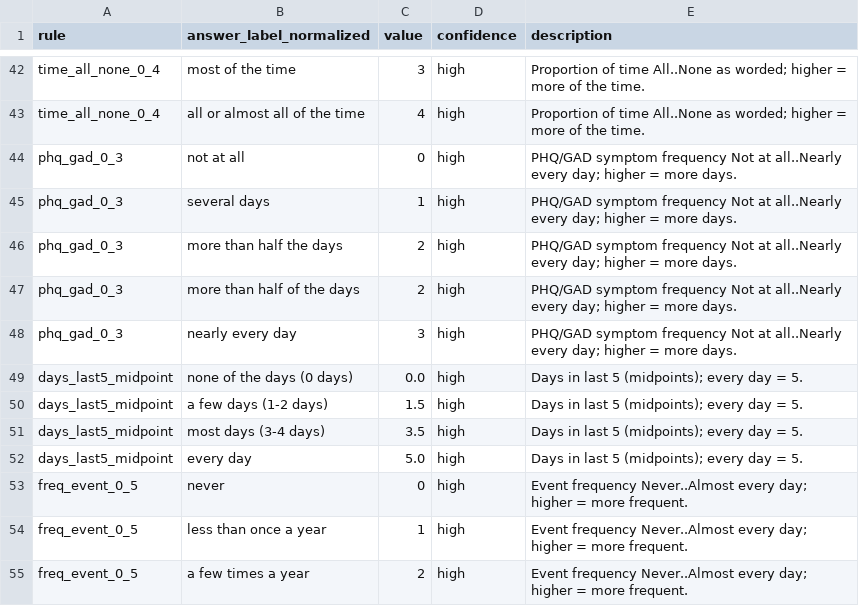
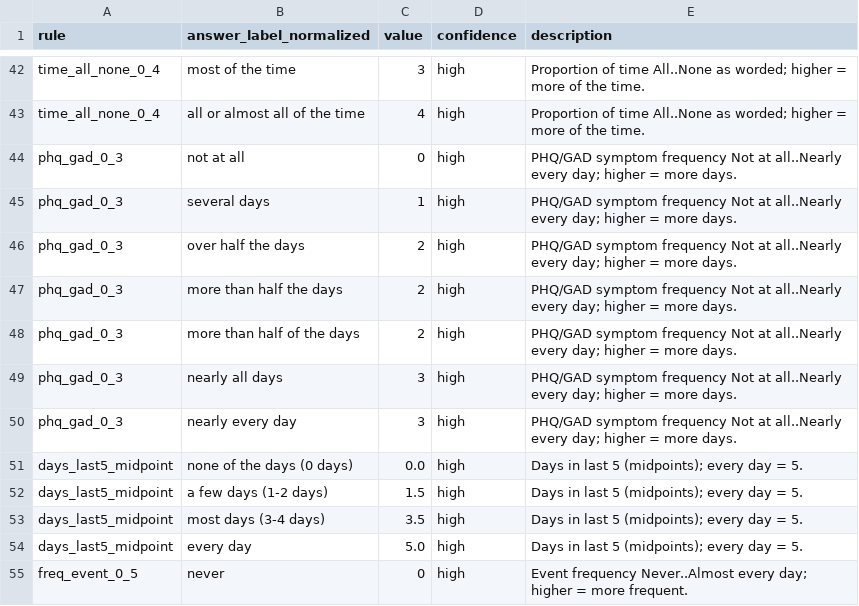
Before and after one commit to jesseICR/aou-sbayesrc-gwas, a TSV file: pan_aou_gwas/metadata/ordinal_answer_templates.tsv, drawn as a sheet; only a part is shown, gaps mark what is left out; the shorter side is filled out with more unchanged rows.

```diff
--- a/pan_aou_gwas/metadata/ordinal_answer_templates.tsv
+++ b/pan_aou_gwas/metadata/ordinal_answer_templates.tsv
@@ -45,4 +45,6 @@ phq_gad_0_3	not at all	0	high	PHQ/GAD symptom frequency Not at all..Nearly every
 phq_gad_0_3	several days	1	high	PHQ/GAD symptom frequency Not at all..Nearly every day; higher = more days.
+phq_gad_0_3	over half the days	2	high	PHQ/GAD symptom frequency Not at all..Nearly every day; higher = more days.
 phq_gad_0_3	more than half the days	2	high	PHQ/GAD symptom frequency Not at all..Nearly every day; higher = more days.
 phq_gad_0_3	more than half of the days	2	high	PHQ/GAD symptom frequency Not at all..Nearly every day; higher = more days.
+phq_gad_0_3	nearly all days	3	high	PHQ/GAD symptom frequency Not at all..Nearly every day; higher = more days.
 phq_gad_0_3	nearly every day	3	high	PHQ/GAD symptom frequency Not at all..Nearly every day; higher = more days.
```
Also changed, not shown: pan_aou_gwas/metadata/survey_question_manifest.tsv, 12 other files.
